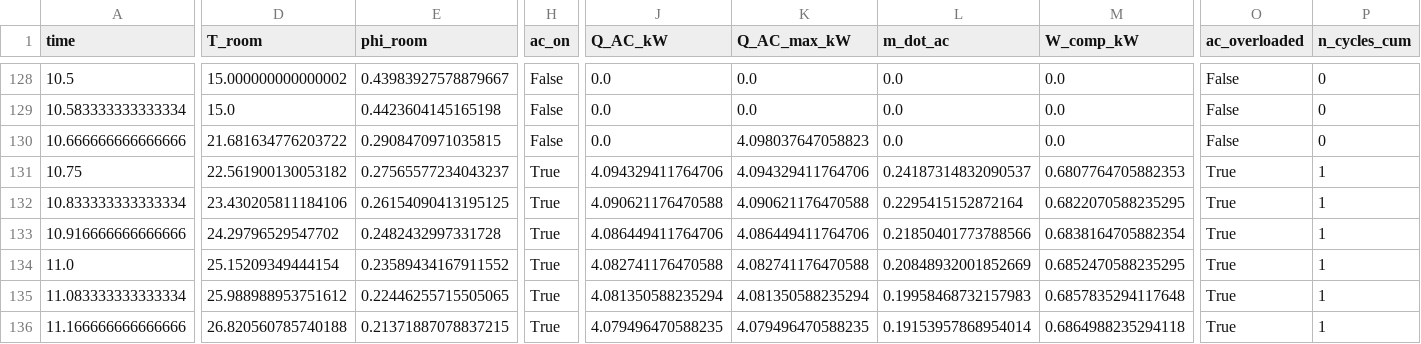
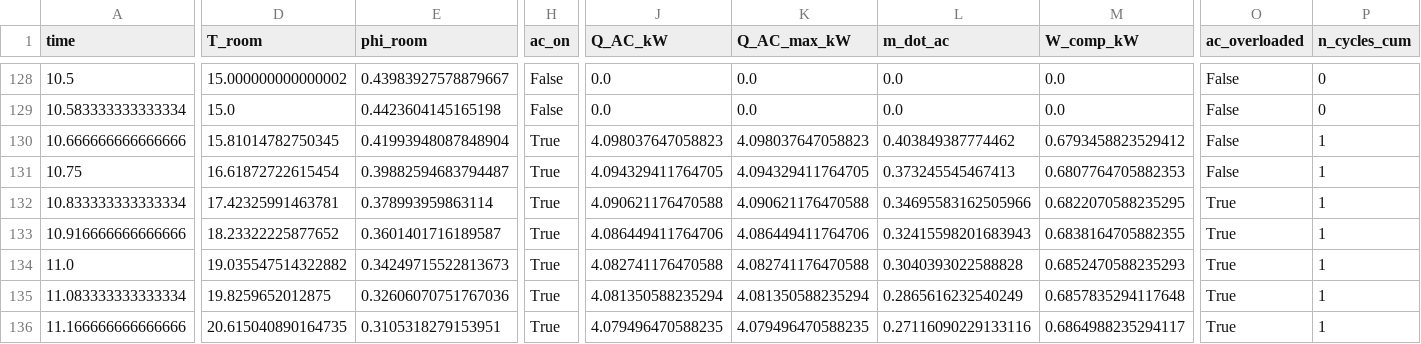
Before and after one commit to Jbartha02/Cooling_Project, a CSV file: clean_code/results_5C_sh5_pev5_pco10_fan106/sim_5C_sh5_pev5_pco10_fan106_R290_D30mm_winter.csv, drawn as a sheet; only a part is shown, gaps mark what is left out; the diff covers the shown part only; the diff names each change by its address in the sheet, - before the commit and + after, or states it on an @@ line.

```diff
--- a/clean_code/results_5C_sh5_pev5_pco10_fan106/sim_5C_sh5_pev5_pco10_fan106_R290_D30mm_winter.csv
+++ b/clean_code/results_5C_sh5_pev5_pco10_fan106/sim_5C_sh5_pev5_pco10_fan106_R290_D30mm_winter.csv
-D130 (T_room): 21.681634776203722
+D130 (T_room): 15.81014782750345
-E130 (phi_room): 0.2908470971035815
+E130 (phi_room): 0.41993948087848904
-H130 (ac_on): False
+H130 (ac_on): True
-J130 (Q_AC_kW): 0.0
+J130 (Q_AC_kW): 4.098037647058823
-L130 (m_dot_ac): 0.0
+L130 (m_dot_ac): 0.403849387774462
-M130 (W_comp_kW): 0.0
+M130 (W_comp_kW): 0.6793458823529412
-P130 (n_cycles_cum): 0
+P130 (n_cycles_cum): 1
-D131 (T_room): 22.561900130053182
+D131 (T_room): 16.61872722615454
-E131 (phi_room): 0.27565577234043237
+E131 (phi_room): 0.39882594683794487
-J131 (Q_AC_kW): 4.094329411764706
+J131 (Q_AC_kW): 4.094329411764705
-K131 (Q_AC_max_kW): 4.094329411764706
+K131 (Q_AC_max_kW): 4.094329411764705
-L131 (m_dot_ac): 0.24187314832090537
+L131 (m_dot_ac): 0.373245545467413
-O131 (ac_overloaded): True
+O131 (ac_overloaded): False
-D132 (T_room): 23.430205811184106
+D132 (T_room): 17.42325991463781
-E132 (phi_room): 0.26154090413195125
+E132 (phi_room): 0.378993959863114
-L132 (m_dot_ac): 0.2295415152872164
+L132 (m_dot_ac): 0.34695583162505966
-D133 (T_room): 24.29796529547702
+D133 (T_room): 18.23322225877652
-E133 (phi_room): 0.2482432997331728
+E133 (phi_room): 0.3601401716189587
-L133 (m_dot_ac): 0.21850401773788566
+L133 (m_dot_ac): 0.32415598201683943
-M133 (W_comp_kW): 0.6838164705882354
+M133 (W_comp_kW): 0.6838164705882355
-D134 (T_room): 25.15209349444154
+D134 (T_room): 19.035547514322882
-E134 (phi_room): 0.23589434167911552
+E134 (phi_room): 0.34249715522813673
-L134 (m_dot_ac): 0.20848932001852669
+L134 (m_dot_ac): 0.3040393022588828
-M134 (W_comp_kW): 0.6852470588235295
+M134 (W_comp_kW): 0.6852470588235293
-D135 (T_room): 25.988988953751612
+D135 (T_room): 19.8259652012875
-E135 (phi_room): 0.22446255715505065
+E135 (phi_room): 0.32606070751767036
-L135 (m_dot_ac): 0.19958468732157983
+L135 (m_dot_ac): 0.2865616232540249
-D136 (T_room): 26.820560785740188
+D136 (T_room): 20.615040890164735
-E136 (phi_room): 0.21371887078837215
+E136 (phi_room): 0.3105318279153951
-L136 (m_dot_ac): 0.19153957868954014
+L136 (m_dot_ac): 0.27116090229133116
-M136 (W_comp_kW): 0.6864988235294118
+M136 (W_comp_kW): 0.6864988235294117
```
Also changed, not shown: 142 edited cells elsewhere in this file, clean_code/results_5C_sh5_pev5_pco10_fan106/sim_5C_sh5_pev5_pco10_fan106_DME_D30mm_winter.csv, clean_code/results_5C_sh5_pev5_pco10_fan106/sim_5C_sh5_pev5_pco10_fan106_R1234yf_D30mm_winter.csv, 53 other files.
